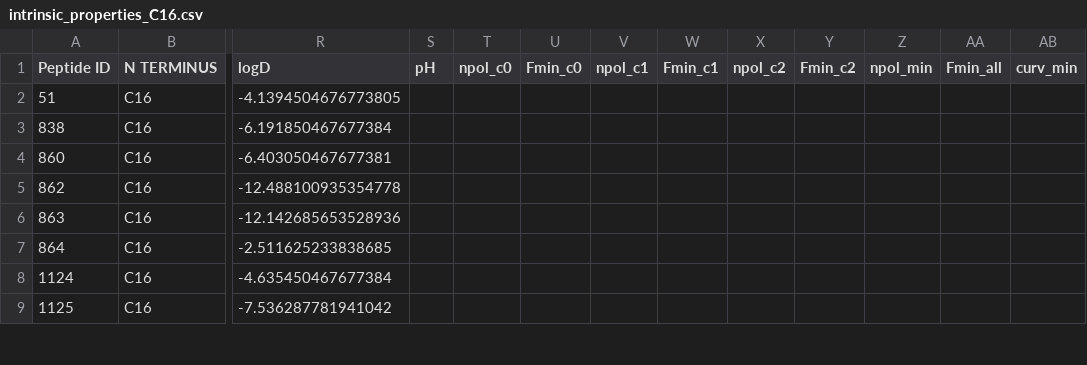
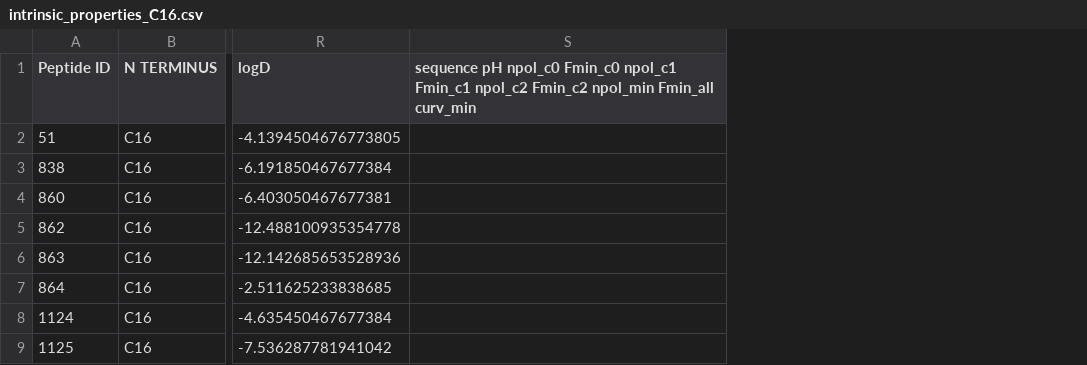
Before and after one commit to mmfiora/auto, a CSV file: dbassp/data/output/intrinsic_properties_C16.csv, drawn as a sheet; only a part is shown, gaps mark what is left out; removed rows and columns are numbered as before the commit, all else as after; the diff names each change by its address in the sheet, - before the commit and + after, or states it on an @@ line.

```diff
--- a/dbassp/data/output/intrinsic_properties_C16.csv
+++ b/dbassp/data/output/intrinsic_properties_C16.csv
-column S (pH), empty
-column T (npol_c0), empty
-column U (Fmin_c0), empty
-column V (npol_c1), empty
-column W (Fmin_c1), empty
-column X (npol_c2), empty
-column Y (Fmin_c2), empty
-column Z (npol_min), empty
-column AA (Fmin_all), empty
-column AB (curv_min), empty
+column S, row 1: sequence pH npol_c0 Fmin_c0 npol_c1 Fmin_c1 npol_c2 Fmin_c2 npol_min Fmin_all curv_min
```
Also changed, not shown: dbassp/data/output/activity_normalized_C12.csv, dbassp/data/output/intrinsic_properties_C12.csv, 3 other files.
